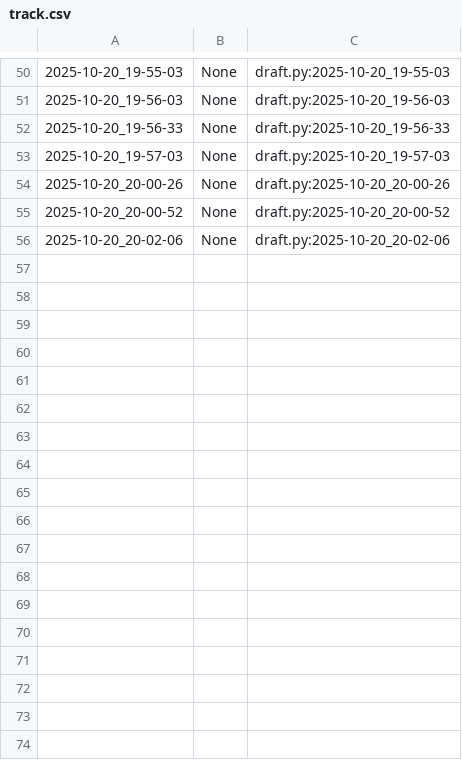
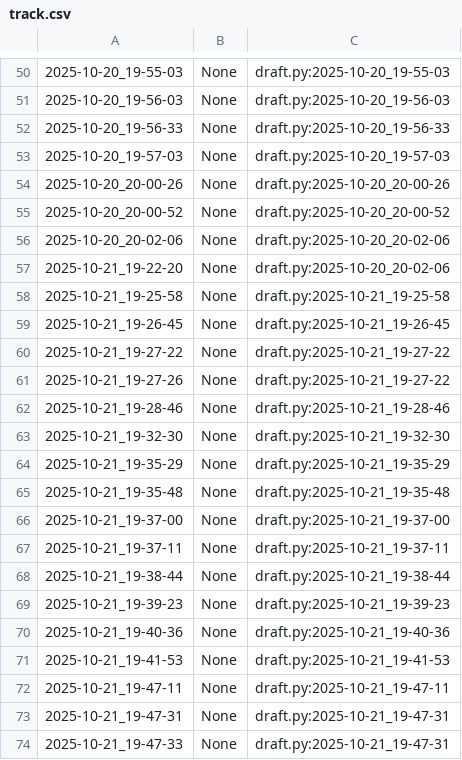
Before and after one commit to qxcode-course/poo-dd-cd-bloco-b-Isaque-Bernardino, a CSV file: myrep/.tko/track/poo@motoca/track.csv, drawn as a sheet; only a part is shown, gaps mark what is left out.

Commit message:
atv motoca em andamento, 3 testes realizados

```diff
--- a/myrep/.tko/track/poo@motoca/track.csv
+++ b/myrep/.tko/track/poo@motoca/track.csv
@@ -56 +56,19 @@
 2025-10-20_20-02-06,None,draft.py:2025-10-20_20-02-06
+2025-10-21_19-22-20,None,draft.py:2025-10-20_20-02-06
+2025-10-21_19-25-58,None,draft.py:2025-10-21_19-25-58
+2025-10-21_19-26-45,None,draft.py:2025-10-21_19-26-45
+2025-10-21_19-27-22,None,draft.py:2025-10-21_19-27-22
+2025-10-21_19-27-26,None,draft.py:2025-10-21_19-27-22
+2025-10-21_19-28-46,None,draft.py:2025-10-21_19-28-46
+2025-10-21_19-32-30,None,draft.py:2025-10-21_19-32-30
+2025-10-21_19-35-29,None,draft.py:2025-10-21_19-35-29
+2025-10-21_19-35-48,None,draft.py:2025-10-21_19-35-48
+2025-10-21_19-37-00,None,draft.py:2025-10-21_19-37-00
+2025-10-21_19-37-11,None,draft.py:2025-10-21_19-37-11
+2025-10-21_19-38-44,None,draft.py:2025-10-21_19-38-44
+2025-10-21_19-39-23,None,draft.py:2025-10-21_19-39-23
+2025-10-21_19-40-36,None,draft.py:2025-10-21_19-40-36
+2025-10-21_19-41-53,None,draft.py:2025-10-21_19-41-53
+2025-10-21_19-47-11,None,draft.py:2025-10-21_19-47-11
+2025-10-21_19-47-31,None,draft.py:2025-10-21_19-47-31
+2025-10-21_19-47-33,None,draft.py:2025-10-21_19-47-31
```
Also changed, not shown: myrep/.tko/track/poo@relogio/track.csv, 6 other files.
